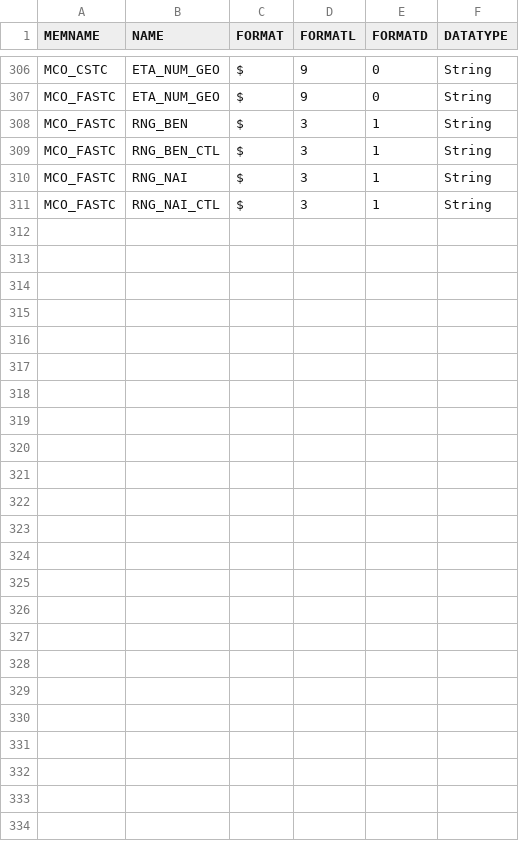
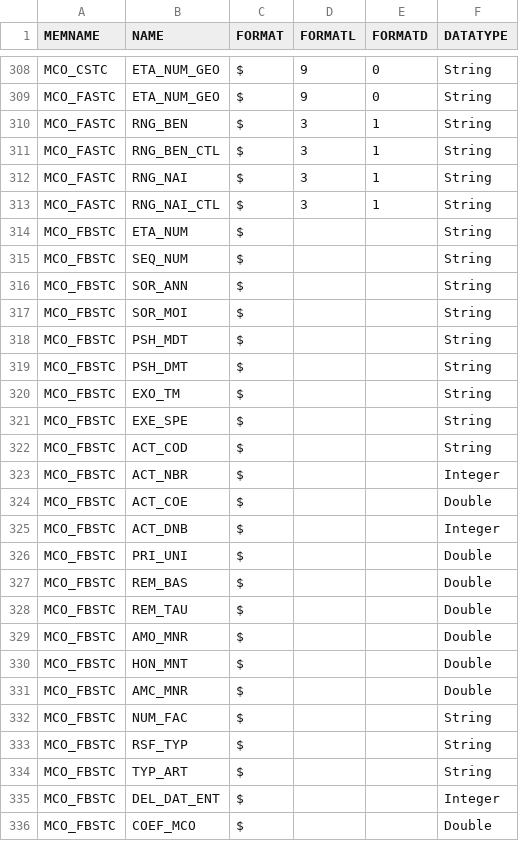
Before and after one commit to X-DataInitiative/SCALPEL-Flattening, a CSV file: src/main/resources/schema/cmap/MCO_schema.csv, drawn as a sheet; only a part is shown, gaps mark what is left out; the diff covers the shown part only.

Commit message:
CNAM443: MCOFBSTC in CMAP

```diff
--- a/src/main/resources/schema/cmap/MCO_schema.csv
+++ b/src/main/resources/schema/cmap/MCO_schema.csv
@@ -311 +313,24 @@ MCO_FASTC;RNG_NAI;$;3;1;String
 MCO_FASTC;RNG_NAI_CTL;$;3;1;String
+MCO_FBSTC;ETA_NUM;$;;;String
+MCO_FBSTC;SEQ_NUM;$;;;String
+MCO_FBSTC;SOR_ANN;$;;;String
+MCO_FBSTC;SOR_MOI;$;;;String
+MCO_FBSTC;PSH_MDT;$;;;String
+MCO_FBSTC;PSH_DMT;$;;;String
+MCO_FBSTC;EXO_TM;$;;;String
+MCO_FBSTC;EXE_SPE;$;;;String
+MCO_FBSTC;ACT_COD;$;;;String
+MCO_FBSTC;ACT_NBR;$;;;Integer
+MCO_FBSTC;ACT_COE;$;;;Double
+MCO_FBSTC;ACT_DNB;$;;;Integer
+MCO_FBSTC;PRI_UNI;$;;;Double
+MCO_FBSTC;REM_BAS;$;;;Double
+MCO_FBSTC;REM_TAU;$;;;Double
+MCO_FBSTC;AMO_MNR;$;;;Double
+MCO_FBSTC;HON_MNT;$;;;Double
+MCO_FBSTC;AMC_MNR;$;;;Double
+MCO_FBSTC;NUM_FAC;$;;;String
+MCO_FBSTC;RSF_TYP;$;;;String
+MCO_FBSTC;TYP_ART;$;;;String
+MCO_FBSTC;DEL_DAT_ENT;$;;;Integer
+MCO_FBSTC;COEF_MCO;$;;;Double
```
Also changed, not shown: 2 added rows elsewhere in this file, 2 other files.
